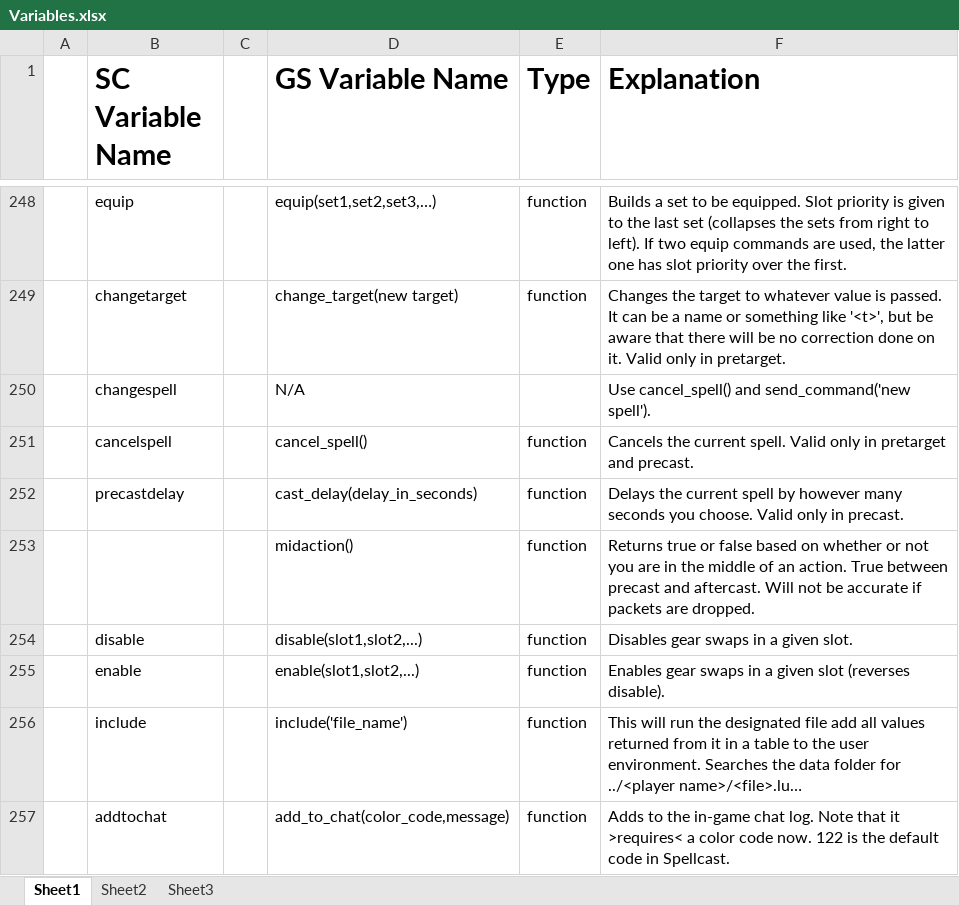
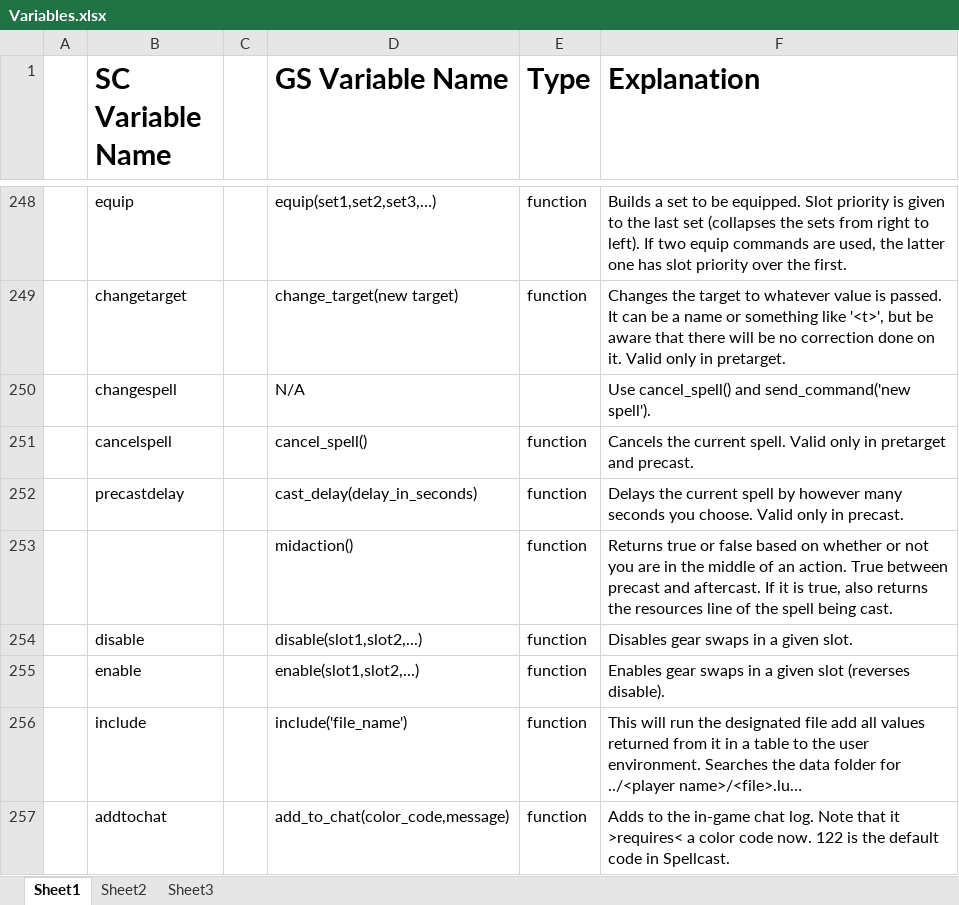
Before and after one commit to Windower/Lua, an Excel workbook: addons/GearSwap/beta_examples_and_information/Variables.xlsx, sheet Sheet1, drawn as a sheet; only a part is shown, gaps mark what is left out; long unchanged cells end in …; values as stored, in another font and other column widths than the file's, no borders; the diff names each change by its address in the sheet, - before the commit and + after, or states it on an @@ line.

Commit message:
GearSwap v0.811 - Bug Squashing
Now featuring a lowered memory footprint, accurate player.equipment, a
filter that stops you from sending action packets for JAs you don't
have, and refactoring in flow.lua.

```diff
--- a/addons/GearSwap/beta_examples_and_information/Variables.xlsx (sheet Sheet1)
+++ b/addons/GearSwap/beta_examples_and_information/Variables.xlsx (sheet Sheet1)
-F253 (Explanation): …and aftercast. Will not be accurate if packets are dropped.
+F253 (Explanation): …and aftercast. If it is true, also returns the resources line of the spell being cast.
```
Also changed, not shown: 7 other files.
